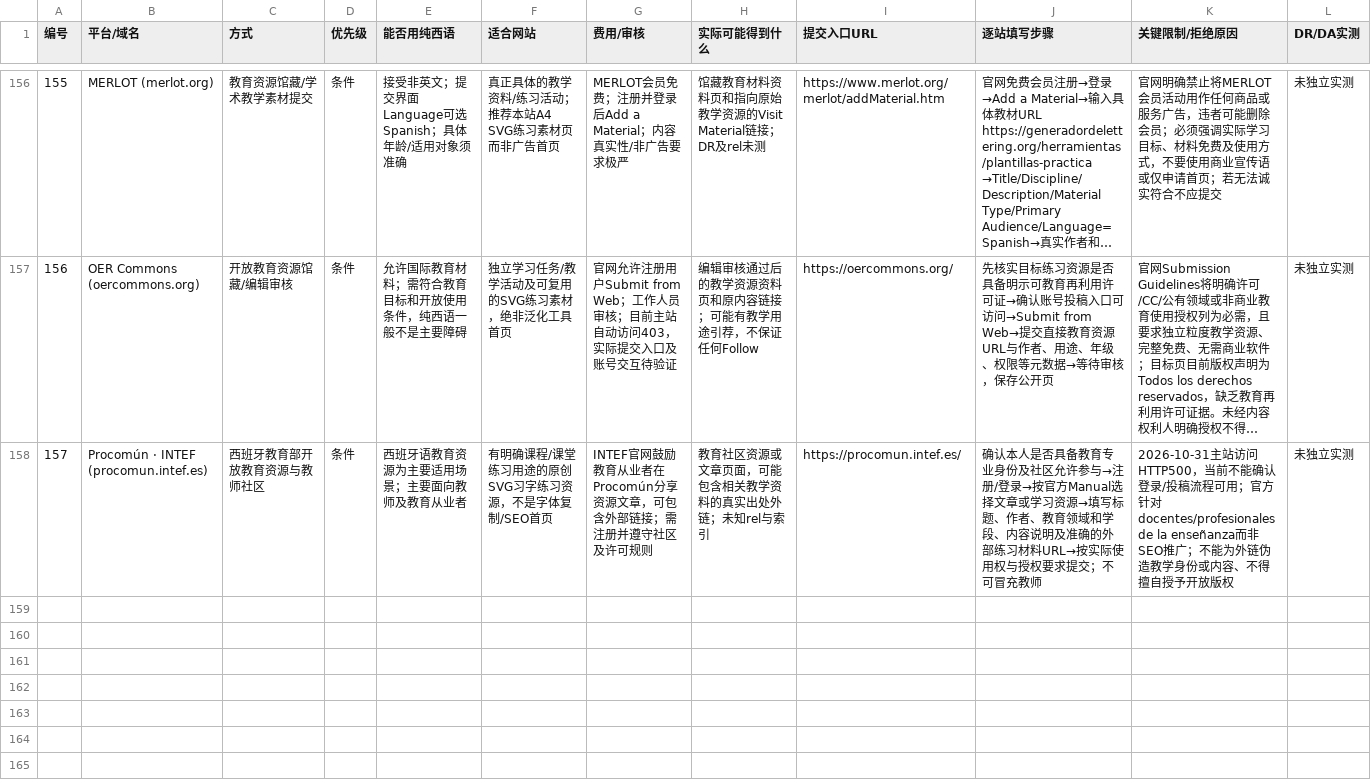
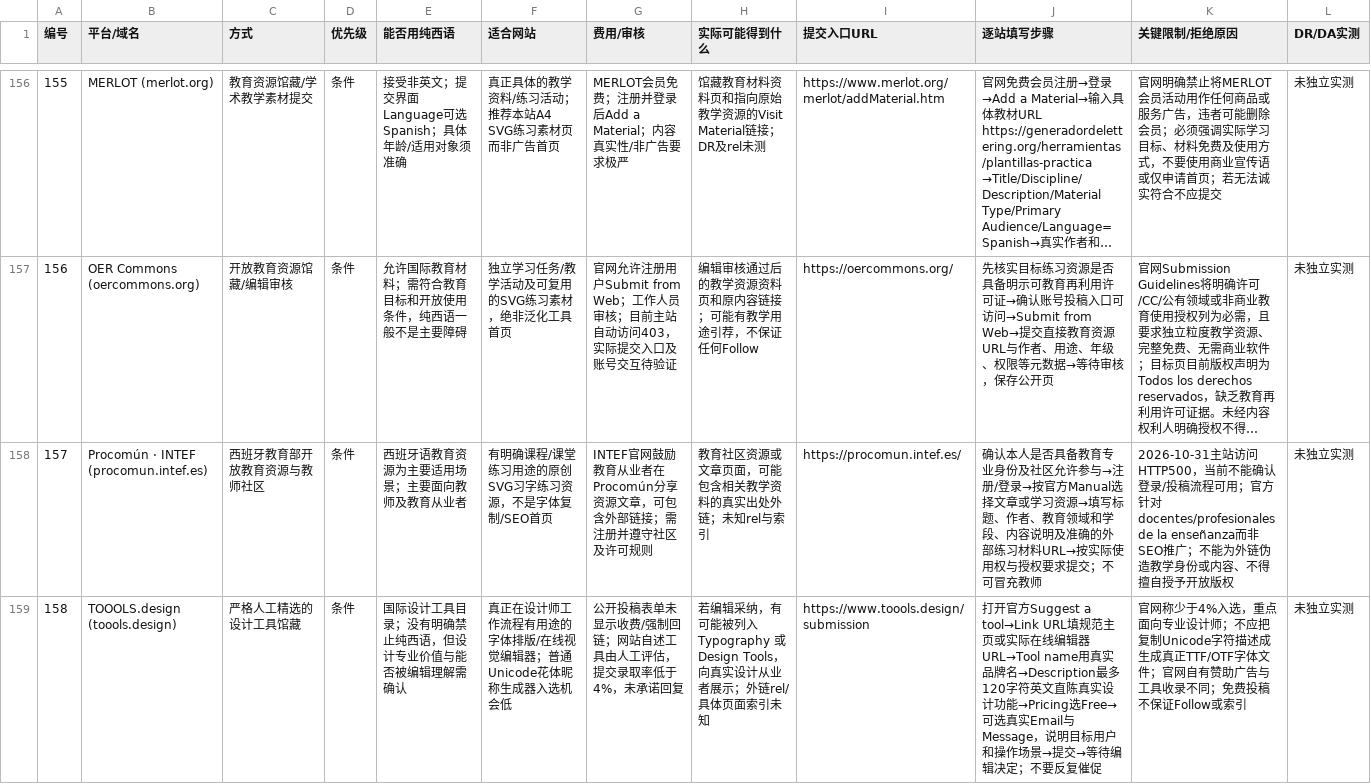
Before and after one commit to chenmu2024/xibanyayuwailian, a CSV file: data/backlinks-master.csv, drawn as a sheet; only a part is shown, gaps mark what is left out; long unchanged cells end in …; rows hold the shown columns only; the diff covers the shown part only; the diff names each change by its address in the sheet, - before the commit and + after, or states it on an @@ line.

Commit message:
data: V21 add two verified curated design resource submission opportunities

```diff
--- a/data/backlinks-master.csv
+++ b/data/backlinks-master.csv
+row 159: 158 | TOOOLS.design (toools.design) | 严格人工精选的设计工具馆藏 | 条件 | 国际设计工具目录；没有明确禁止纯西语，但设计专业价值与能否被编辑理解需确认 | 真正在设计师工作流程有用途的字体排版/在线视觉编辑器；普通Unicode花体昵称生成器入选机会低 | 公开投稿表单未显示收费/强制回链；网站自述工具由人工评估，提交录取率低于4%，未承诺回复 | 若编辑采纳，有可能被列入 Typography 或 Design Tools，向真实设计从业者展示；外链rel/具体页面索引未知 | https://www.toools.design/submission | 打开官方Suggest a tool→Link URL填规范主页或实际在线编辑器URL→Tool name用真实品牌名→Description最多120字符英文直陈真实设计功能→Pricing选Free→可选真实Email与Message，说明目标用户和操作场景→提交→等待编辑决定；不要反复催促 | 官网称少于4%入选，重点面向专业设计师；不应把复制Unicode字符描述成生成真正TTF/OTF字体文件；官网自有赞助广告与工具收录不同；免费投稿不保证Follow或索引 | 未独立实测
```
Also changed, not shown: 1 added row elsewhere in this file.
